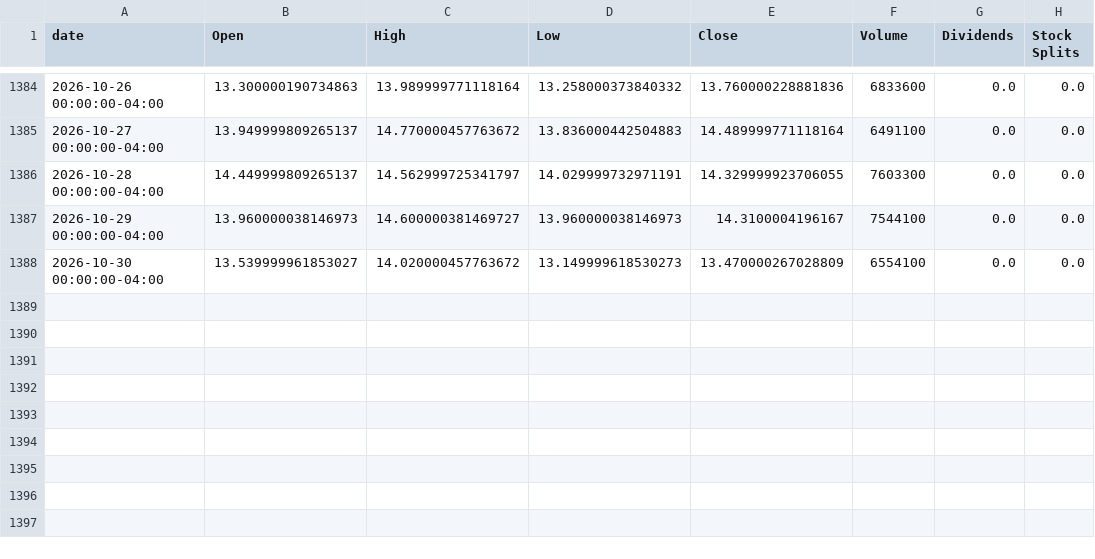
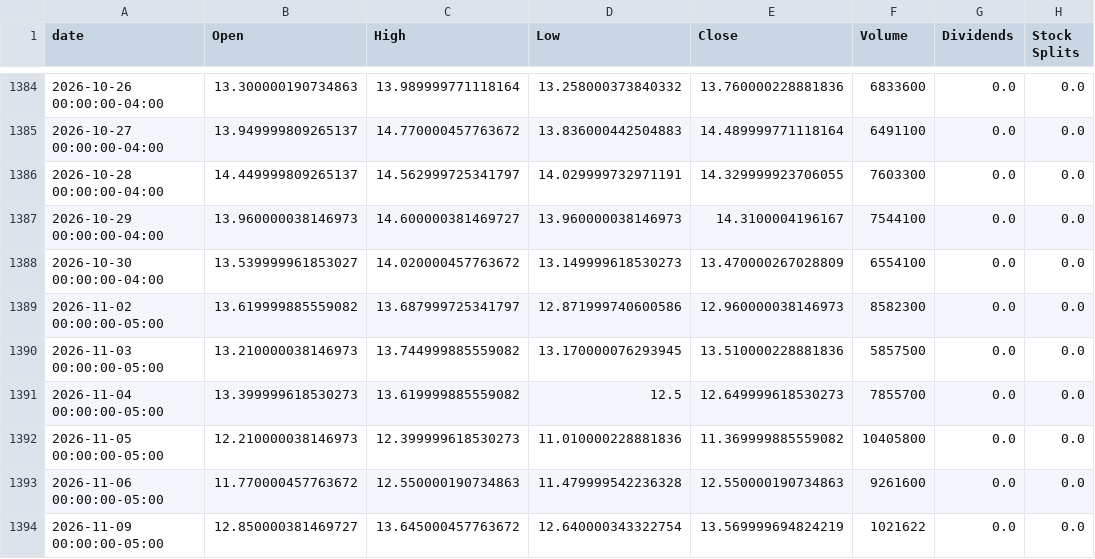
Before and after one commit to raysteezy/raysteezy-learning, a CSV file: data/planet-labs/price_history.csv, drawn as a sheet; only a part is shown, gaps mark what is left out; the diff names each change by its address in the sheet, - before the commit and + after, or states it on an @@ line.

```diff
--- a/data/planet-labs/price_history.csv
+++ b/data/planet-labs/price_history.csv
+row 1389: 2026-11-02 00:00:00-05:00 | 13.619999885559082 | 13.687999725341797 | 12.871999740600586 | 12.960000038146973 | 8582300 | 0.0 | 0.0
+row 1390: 2026-11-03 00:00:00-05:00 | 13.210000038146973 | 13.744999885559082 | 13.170000076293945 | 13.510000228881836 | 5857500 | 0.0 | 0.0
+row 1391: 2026-11-04 00:00:00-05:00 | 13.399999618530273 | 13.619999885559082 | 12.5 | 12.649999618530273 | 7855700 | 0.0 | 0.0
+row 1392: 2026-11-05 00:00:00-05:00 | 12.210000038146973 | 12.399999618530273 | 11.010000228881836 | 11.369999885559082 | 10405800 | 0.0 | 0.0
+row 1393: 2026-11-06 00:00:00-05:00 | 11.770000457763672 | 12.550000190734863 | 11.479999542236328 | 12.550000190734863 | 9261600 | 0.0 | 0.0
+row 1394: 2026-11-09 00:00:00-05:00 | 12.850000381469727 | 13.645000457763672 | 12.640000343322754 | 13.569999694824219 | 1021622 | 0.0 | 0.0
```
Also changed, not shown: data/planet-labs/predictions/prices.csv, data/planet-labs/predictions/v1_predicted_prices.csv, 3 other files.
